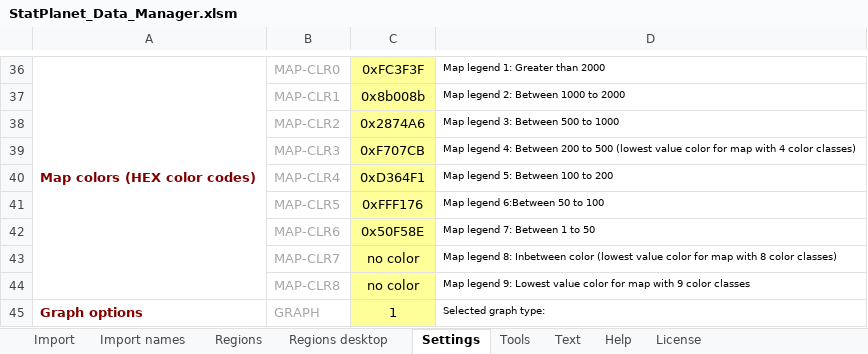
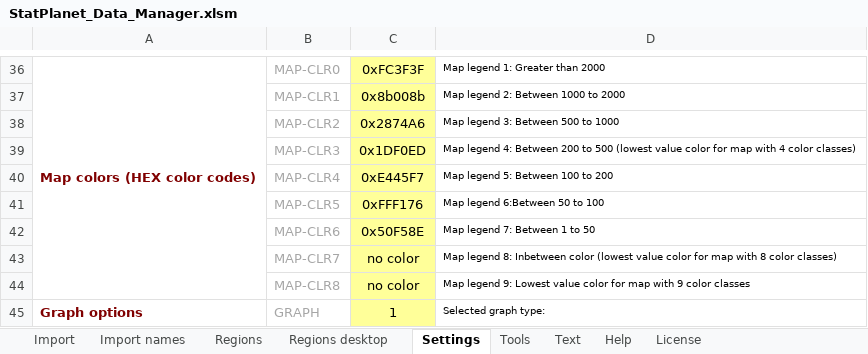
Before and after one commit to bjsm1/gender-and-geographical-distributions-of-editors, an Excel workbook: StatPlanet_Data_Manager.xlsm, sheet Settings, drawn as a sheet; only a part is shown, gaps mark what is left out; values as stored, in another font and other column widths than the file's, no borders; charts and pictures not drawn; the diff names each change by its address in the sheet, - before the commit and + after, or states it on an @@ line.

```diff
--- a/StatPlanet_Data_Manager.xlsm (sheet Settings)
+++ b/StatPlanet_Data_Manager.xlsm (sheet Settings)
-C39: 0xF707CB
+C39: 0x1DF0ED
-C40: 0xD364F1
+C40: 0xE445F7
```
Also changed, not shown: charts or pictures, 2 other files.
